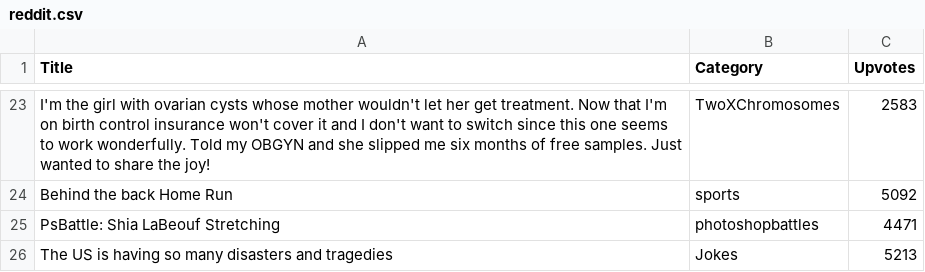
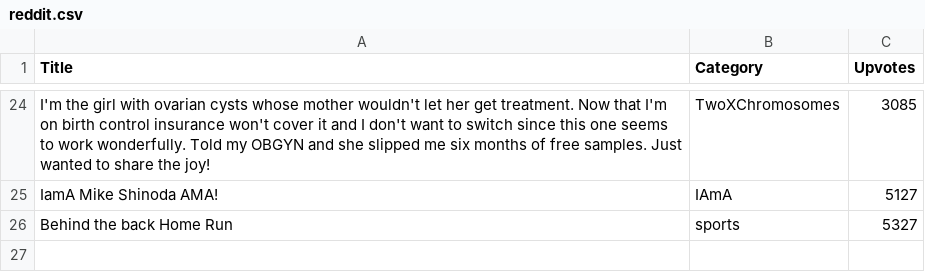
Before and after one commit to yvestch/bewd_sf_10_homework, a CSV file: RaymondLiaw-rayliaw/hwk_4/reddit.csv, drawn as a sheet; only a part is shown, gaps mark what is left out; removed rows and columns are numbered as before the commit, all else as after; the diff covers the shown part only; the diff names each change by its address in the sheet, - before the commit and + after, or states it on an @@ line.

```diff
--- a/RaymondLiaw-rayliaw/hwk_4/reddit.csv
+++ b/RaymondLiaw-rayliaw/hwk_4/reddit.csv
-C24 (Upvotes): 2583
+C24 (Upvotes): 3085
+row 25: IamA Mike Shinoda AMA! | IAmA | 5127
-C26 (Upvotes): 5092
+C26 (Upvotes): 5327
-row 25: PsBattle: Shia LaBeouf Stretching | photoshopbattles | 4471
-row 26: The US is having so many disasters and tragedies | Jokes | 5213
```
Also changed, not shown: 12 added rows, 11 removed rows and 10 edited cells elsewhere in this file, 4 other files.
